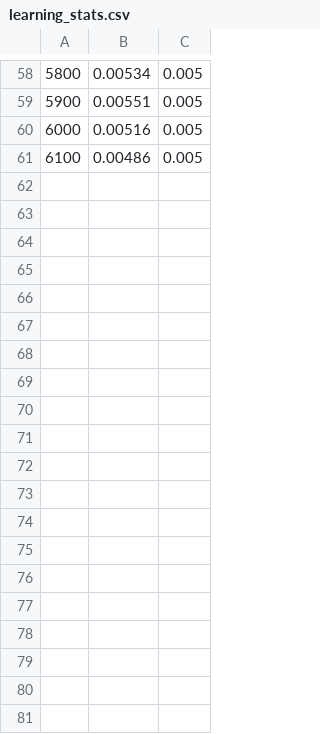
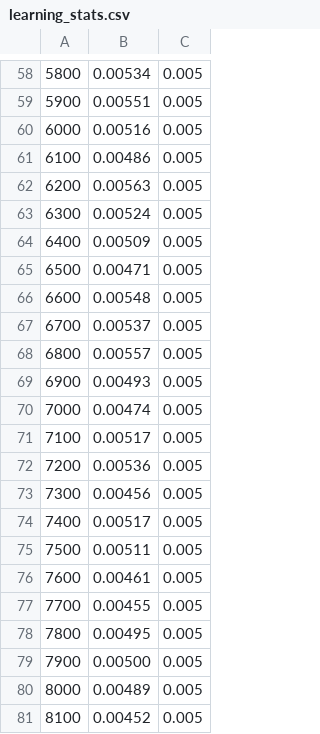
Before and after one commit to vjann/DLC, a CSV file: goprolensfront-vj-2019-06-25/dlc-models/iteration-0/goprolensfrontJun25-trainset90shuffle1/train/learning_stats.csv, drawn as a sheet; only a part is shown, gaps mark what is left out; the diff covers the shown part only; the diff names each change by its address in the sheet, - before the commit and + after, or states it on an @@ line.

```diff
--- a/goprolensfront-vj-2019-06-25/dlc-models/iteration-0/goprolensfrontJun25-trainset90shuffle1/train/learning_stats.csv
+++ b/goprolensfront-vj-2019-06-25/dlc-models/iteration-0/goprolensfrontJun25-trainset90shuffle1/train/learning_stats.csv
+row 62: 6200 | 0.00563 | 0.005
+row 63: 6300 | 0.00524 | 0.005
+row 64: 6400 | 0.00509 | 0.005
+row 65: 6500 | 0.00471 | 0.005
+row 66: 6600 | 0.00548 | 0.005
+row 67: 6700 | 0.00537 | 0.005
+row 68: 6800 | 0.00557 | 0.005
+row 69: 6900 | 0.00493 | 0.005
+row 70: 7000 | 0.00474 | 0.005
+row 71: 7100 | 0.00517 | 0.005
+row 72: 7200 | 0.00536 | 0.005
+row 73: 7300 | 0.00456 | 0.005
+row 74: 7400 | 0.00517 | 0.005
+row 75: 7500 | 0.00511 | 0.005
+row 76: 7600 | 0.00461 | 0.005
+row 77: 7700 | 0.00455 | 0.005
+row 78: 7800 | 0.00495 | 0.005
+row 79: 7900 | 0.00500 | 0.005
+row 80: 8000 | 0.00489 | 0.005
+row 81: 8100 | 0.00452 | 0.005
```
Also changed, not shown: 18 added rows elsewhere in this file, 6 other files.
